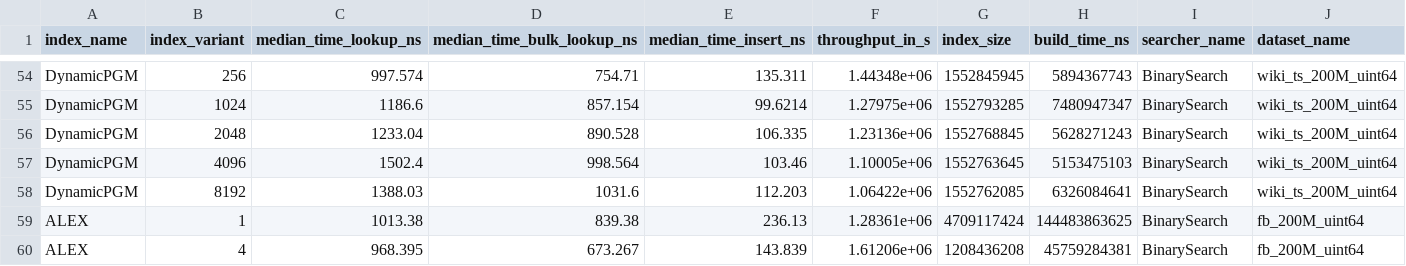
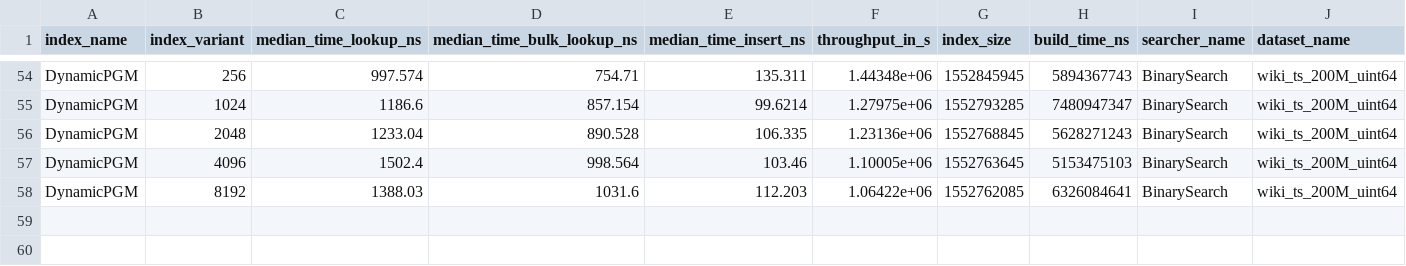
Before and after one commit to Bachfischer/adversarial-ml-for-learned-indexes, a CSV file: experimental-results/non_poisoned_read_heavy.csv, drawn as a sheet; only a part is shown, gaps mark what is left out; the diff names each change by its address in the sheet, - before the commit and + after, or states it on an @@ line.

```diff
--- a/experimental-results/non_poisoned_read_heavy.csv
+++ b/experimental-results/non_poisoned_read_heavy.csv
-row 59: ALEX | 1 | 1013.38 | 839.38 | 236.13 | 1.28361e+06 | 4709117424 | 144483863625 | BinarySearch | fb_200M_uint64
-row 60: ALEX | 4 | 968.395 | 673.267 | 143.839 | 1.61206e+06 | 1208436208 | 45759284381 | BinarySearch | fb_200M_uint64
```
Also changed, not shown: experimental-results/non_poisoned_write_heavy.csv, experimental-results/non_poisoned_write_only.csv, 19 other files.
